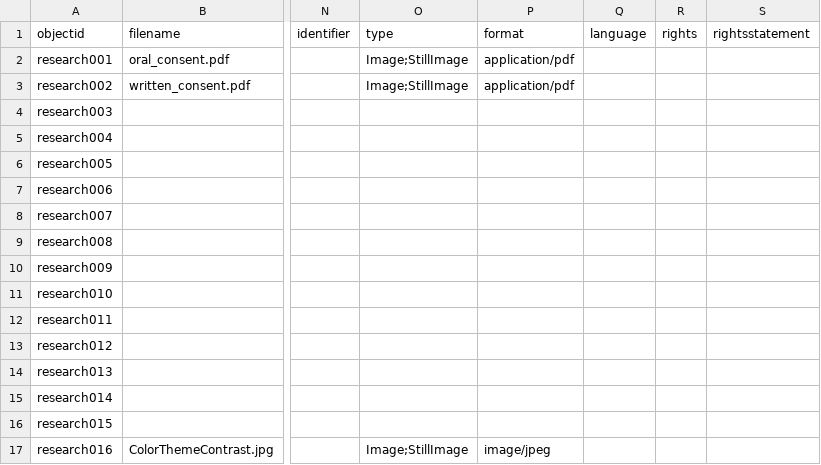
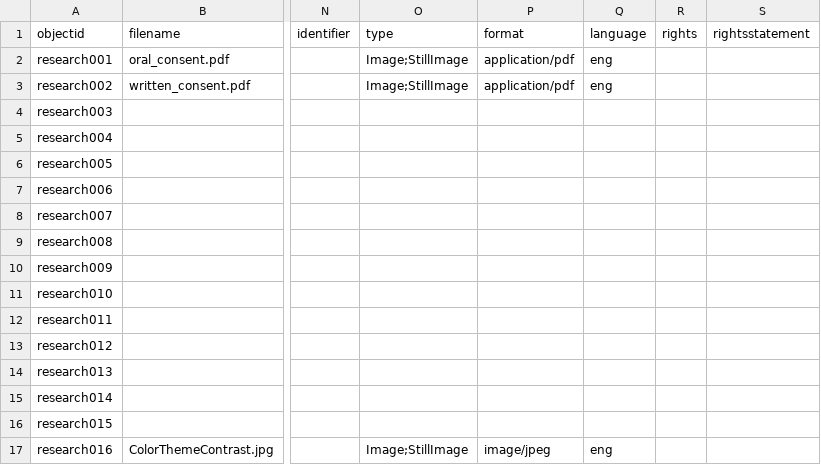
Before and after one commit to mxballin/instructional-design, a CSV file: _data/thesis-metadata.csv, drawn as a sheet; only a part is shown, gaps mark what is left out; the diff names each change by its address in the sheet, - before the commit and + after, or states it on an @@ line.

Commit message:
Update thesis-metadata.csv

```diff
--- a/_data/thesis-metadata.csv
+++ b/_data/thesis-metadata.csv
-Q2:Q3 (language): (empty)
+Q2:Q3 (language): eng
-Q17 (language): (empty)
+Q17 (language): eng
```
